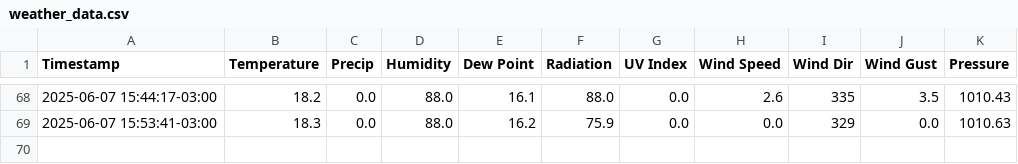
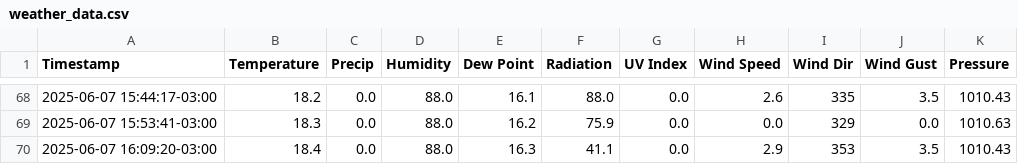
Before and after one commit to rafael-valiati/meteo-curitiba, a CSV file: weather_data.csv, drawn as a sheet; only a part is shown, gaps mark what is left out; the diff names each change by its address in the sheet, - before the commit and + after, or states it on an @@ line.

```diff
--- a/weather_data.csv
+++ b/weather_data.csv
+row 70: 2025-06-07 16:09:20-03:00 | 18.4 | 0.0 | 88.0 | 16.3 | 41.1 | 0.0 | 2.9 | 353 | 3.5 | 1010.43
```
Also changed, not shown: 1 other file.
